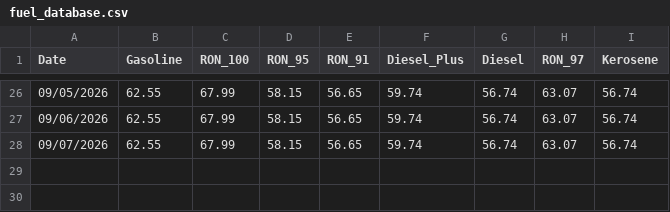
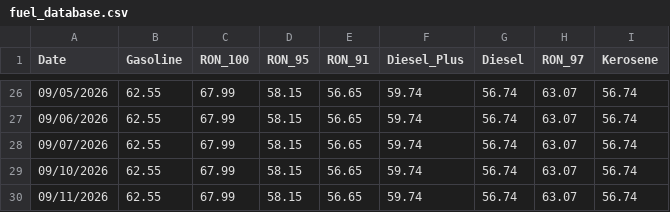
Before and after one commit to Drew-Morido/AgriPrice, a CSV file: tools/scrapped fuel/fuel_database.csv, drawn as a sheet; only a part is shown, gaps mark what is left out.

```diff
--- a/tools/scrapped fuel/fuel_database.csv
+++ b/tools/scrapped fuel/fuel_database.csv
@@ -28 +28,3 @@ Date,Gasoline,RON_100,RON_95,RON_91,Diesel_Plus,Diesel,RON_97,Kerosene
 09/07/2026,62.55,67.99,58.15,56.65,59.74,56.74,63.07,56.74
+09/10/2026,62.55,67.99,58.15,56.65,59.74,56.74,63.07,56.74
+09/11/2026,62.55,67.99,58.15,56.65,59.74,56.74,63.07,56.74
```
Also changed, not shown: tools/scrapped price/agriprice_database.csv, tools/scrapped rate/exchange_rate_database.csv, 42 other files.
